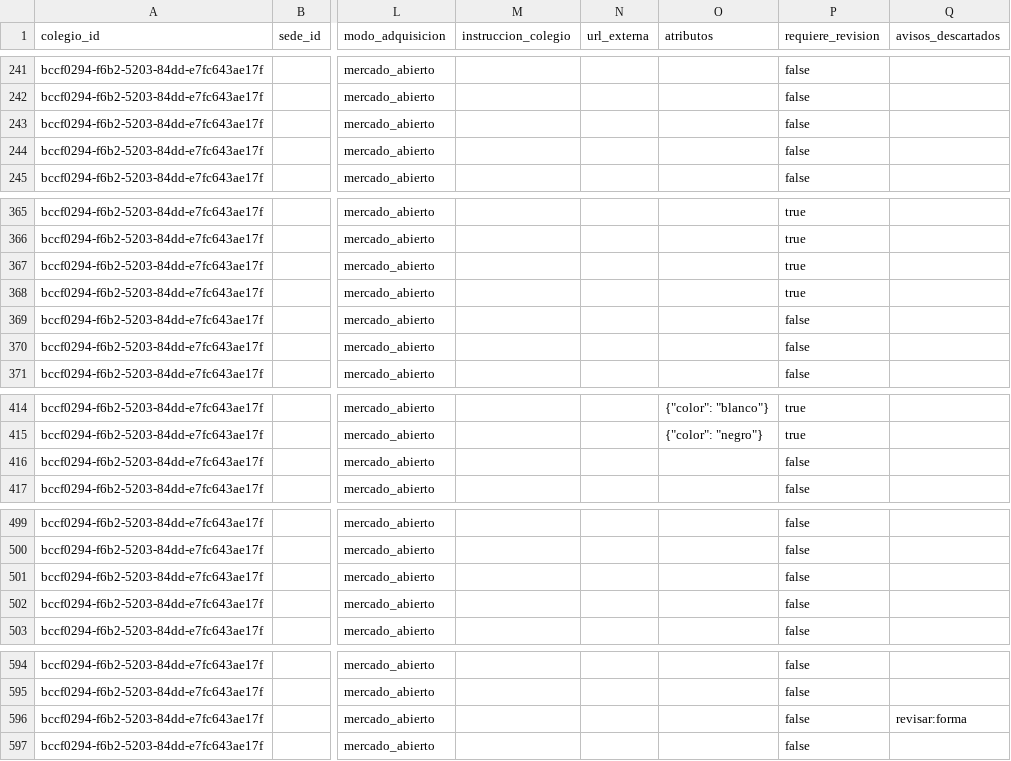
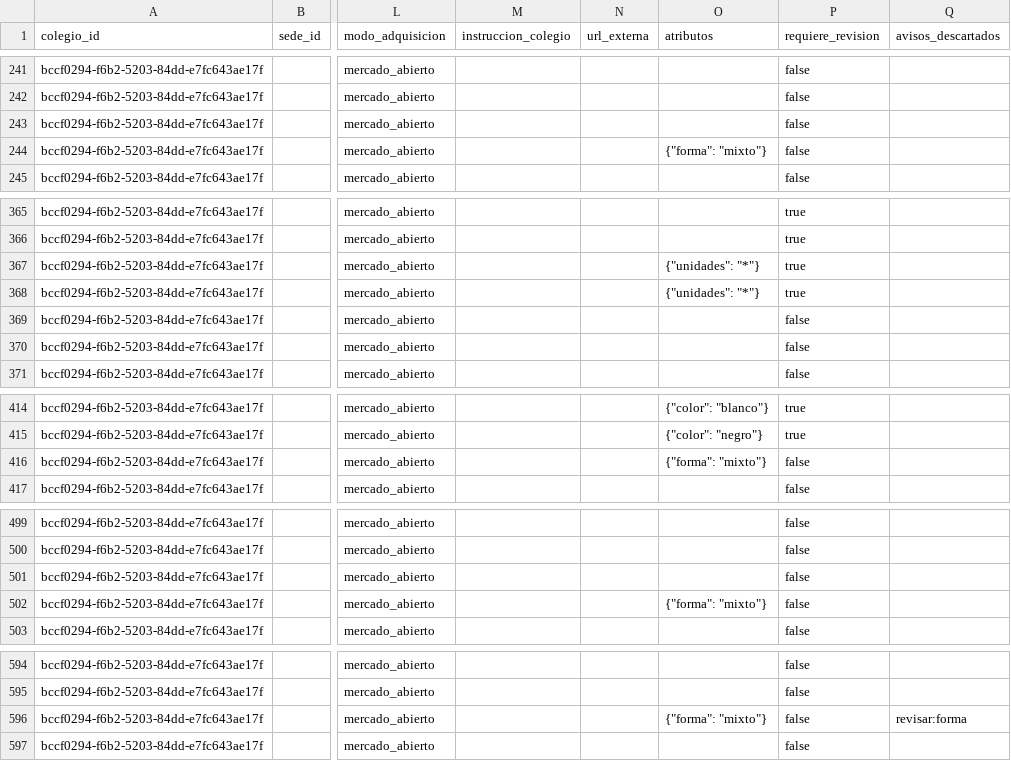
Before and after one commit to Tukit-Col/FINAL, a CSV file: datos/curaduria/listas_revisadas.csv, drawn as a sheet; only a part is shown, gaps mark what is left out; the diff covers the shown part only; the diff names each change by its address in the sheet, - before the commit and + after, or states it on an @@ line.

Commit message:
datos: 205 productos de la ronda de cobertura, cajas que no reemplazan a la unidad, kit de pinceles mixto y personajes que eran marcas

```diff
--- a/datos/curaduria/listas_revisadas.csv
+++ b/datos/curaduria/listas_revisadas.csv
-O244 (atributos): (empty)
+O244 (atributos): {"forma": "mixto"}
-O367:O368 (atributos): (empty)
+O367:O368 (atributos): {"unidades": "*"}
-O416 (atributos): (empty)
+O416 (atributos): {"forma": "mixto"}
-O502 (atributos): (empty)
+O502 (atributos): {"forma": "mixto"}
-O596 (atributos): (empty)
+O596 (atributos): {"forma": "mixto"}
```
Also changed, not shown: 1 edited cell elsewhere in this file, 5 other files.
